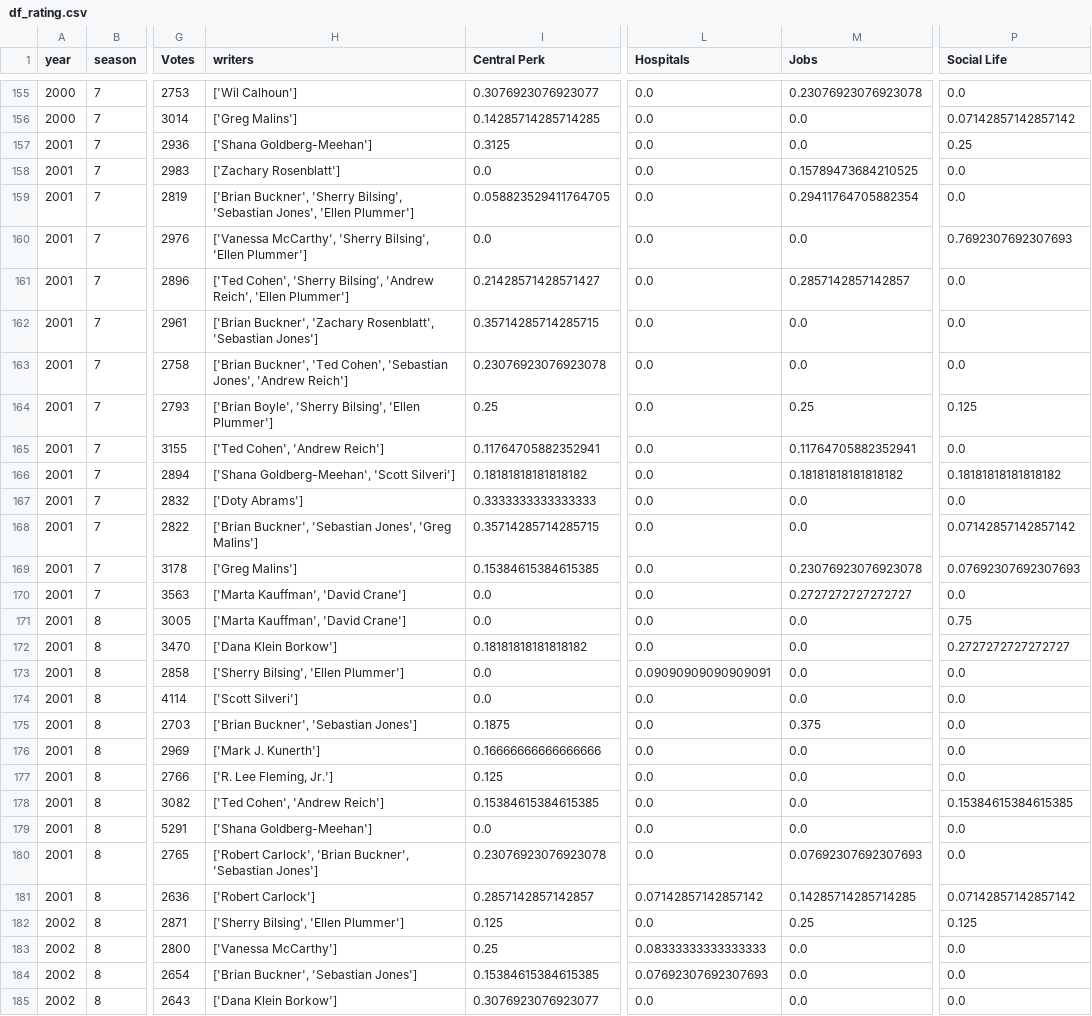
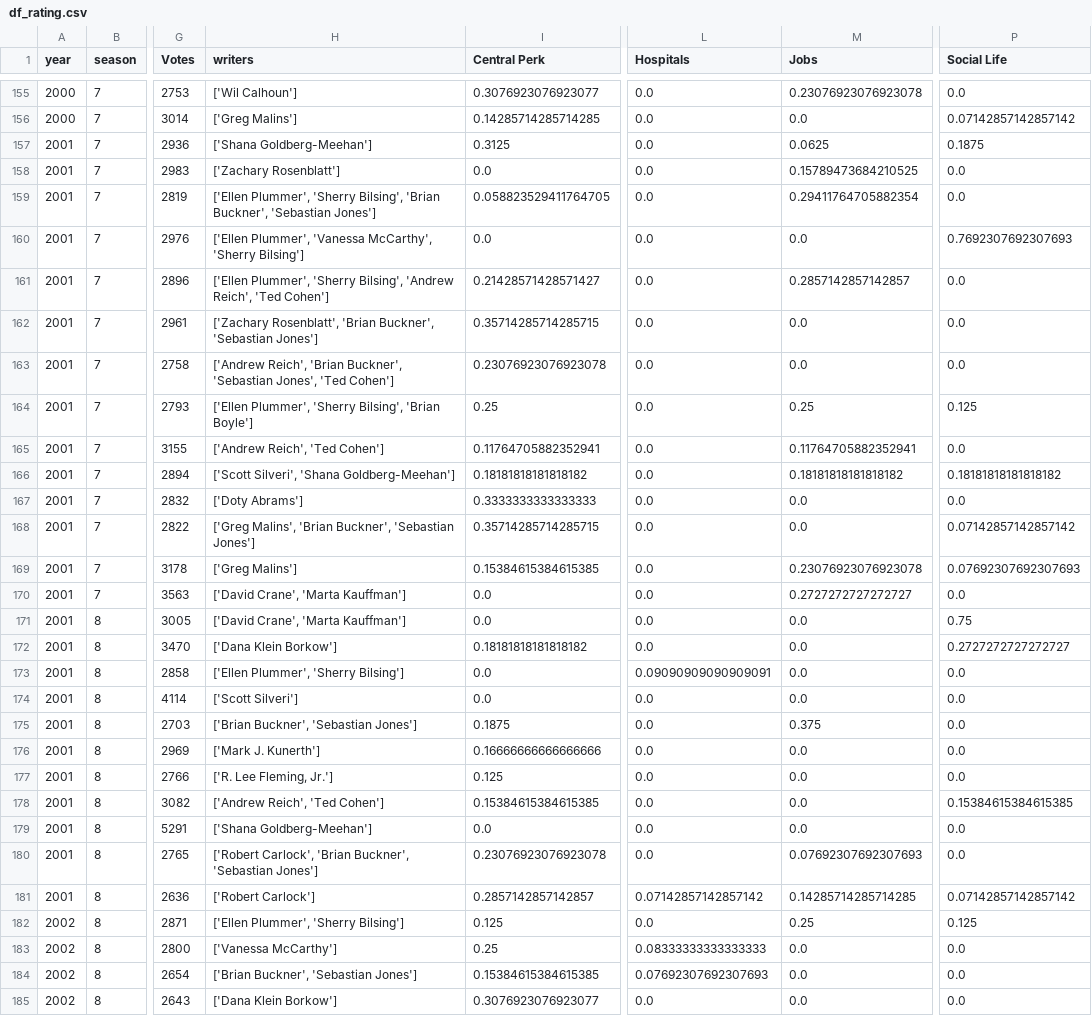
Before and after one commit to DimitarDimitrov2001/EMM-Friends-Project, a CSV file: df_rating.csv, drawn as a sheet; only a part is shown, gaps mark what is left out; the diff covers the shown part only; the diff names each change by its address in the sheet, - before the commit and + after, or states it on an @@ line.

```diff
--- a/df_rating.csv
+++ b/df_rating.csv
-M157 (Jobs): 0.0
+M157 (Jobs): 0.0625
-P157 (Social Life): 0.25
+P157 (Social Life): 0.1875
-H159 (writers): ['Brian Buckner', 'Sherry Bilsing', 'Sebastian Jones', 'Ellen Plummer']
+H159 (writers): ['Ellen Plummer', 'Sherry Bilsing', 'Brian Buckner', 'Sebastian Jones']
-H160 (writers): ['Vanessa McCarthy', 'Sherry Bilsing', 'Ellen Plummer']
+H160 (writers): ['Ellen Plummer', 'Vanessa McCarthy', 'Sherry Bilsing']
-H161 (writers): ['Ted Cohen', 'Sherry Bilsing', 'Andrew Reich', 'Ellen Plummer']
+H161 (writers): ['Ellen Plummer', 'Sherry Bilsing', 'Andrew Reich', 'Ted Cohen']
-H162 (writers): ['Brian Buckner', 'Zachary Rosenblatt', 'Sebastian Jones']
+H162 (writers): ['Zachary Rosenblatt', 'Brian Buckner', 'Sebastian Jones']
-H163 (writers): ['Brian Buckner', 'Ted Cohen', 'Sebastian Jones', 'Andrew Reich']
+H163 (writers): ['Andrew Reich', 'Brian Buckner', 'Sebastian Jones', 'Ted Cohen']
-H164 (writers): ['Brian Boyle', 'Sherry Bilsing', 'Ellen Plummer']
+H164 (writers): ['Ellen Plummer', 'Sherry Bilsing', 'Brian Boyle']
-H165 (writers): ['Ted Cohen', 'Andrew Reich']
+H165 (writers): ['Andrew Reich', 'Ted Cohen']
-H166 (writers): ['Shana Goldberg-Meehan', 'Scott Silveri']
+H166 (writers): ['Scott Silveri', 'Shana Goldberg-Meehan']
-H168 (writers): ['Brian Buckner', 'Sebastian Jones', 'Greg Malins']
+H168 (writers): ['Greg Malins', 'Brian Buckner', 'Sebastian Jones']
-H170:H171 (writers): ['Marta Kauffman', 'David Crane']
+H170:H171 (writers): ['David Crane', 'Marta Kauffman']
-H173 (writers): ['Sherry Bilsing', 'Ellen Plummer']
+H173 (writers): ['Ellen Plummer', 'Sherry Bilsing']
-H178 (writers): ['Ted Cohen', 'Andrew Reich']
+H178 (writers): ['Andrew Reich', 'Ted Cohen']
-H182 (writers): ['Sherry Bilsing', 'Ellen Plummer']
+H182 (writers): ['Ellen Plummer', 'Sherry Bilsing']
```
Also changed, not shown: 116 edited cells elsewhere in this file, 1 other file.
